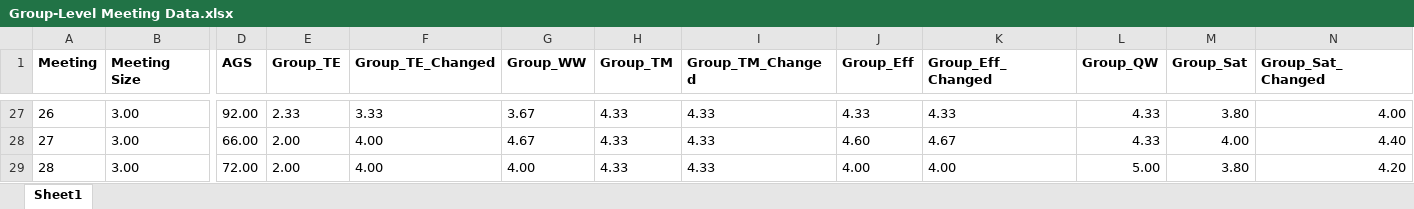
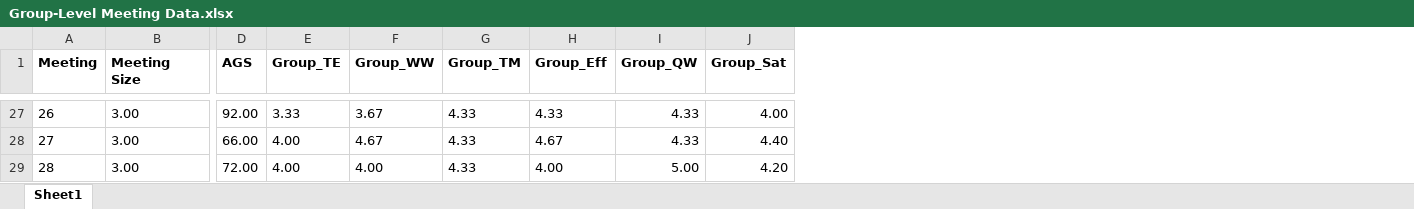
Before and after one commit to gmfraser/gap-corpus, an Excel workbook: Final-Corpus-Transcripts-Annotations-Data/Group-Individual-Data/Group-Level Meeting Data.xlsx, sheet Sheet1, drawn as a sheet; only a part is shown, gaps mark what is left out; values as stored, in another font and other column widths than the file's, no borders; removed rows and columns are numbered as before the commit, all else as after; the diff covers the shown part only; the diff names each change by its address in the sheet, - before the commit and + after, or states it on an @@ line.

```diff
--- a/Final-Corpus-Transcripts-Annotations-Data/Group-Individual-Data/Group-Level Meeting Data.xlsx (sheet Sheet1)
+++ b/Final-Corpus-Transcripts-Annotations-Data/Group-Individual-Data/Group-Level Meeting Data.xlsx (sheet Sheet1)
-column F (Group_TE_Changed), rows 27-29: 3.33 | 4.00 | 4.00
-column I (Group_TM_Changed), rows 27-29: all 4.33
-column K (Group_Eff_Changed), rows 27-29: 4.33 | 4.67 | 4.00
-column N (Group_Sat_Changed), rows 27-29: 4.00 | 4.40 | 4.20
-E27 (Group_TE): 2.33
+E27 (Group_TE): 3.33
-J27 (Group_Sat): 3.80
+J27 (Group_Sat): 4.00
-E28:E29 (Group_TE): 2.00
+E28:E29 (Group_TE): 4.00
-H28 (Group_Eff): 4.60
+H28 (Group_Eff): 4.67
-J28 (Group_Sat): 4.00
+J28 (Group_Sat): 4.40
-J29 (Group_Sat): 3.80
+J29 (Group_Sat): 4.20
```
Also changed, not shown: 28 edited cells elsewhere in this sheet.
